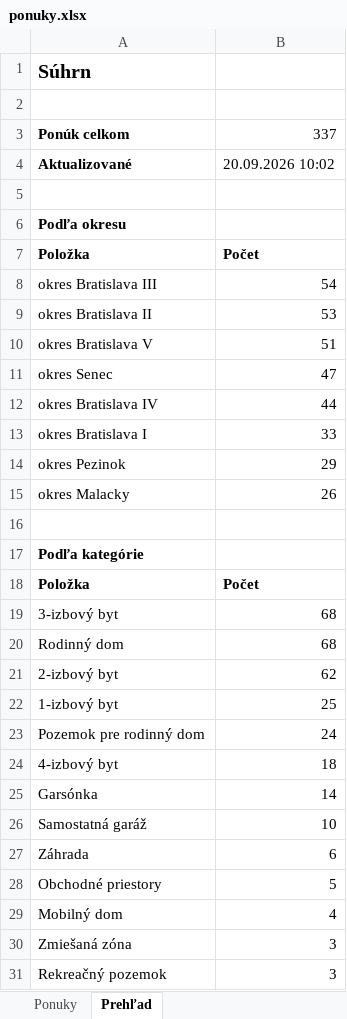
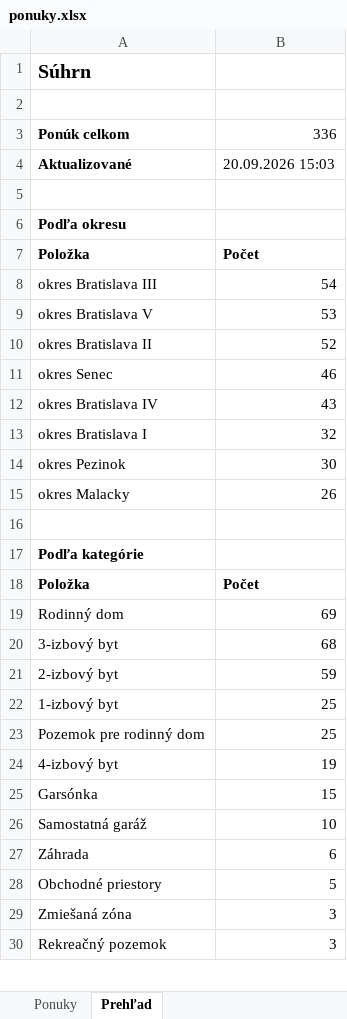
Before and after one commit to mrkubis-nest/nehnutelnosti-scraper, an Excel workbook: public/ponuky.xlsx, sheet Prehľad, drawn as a sheet; only a part is shown; values as stored, in another font and other column widths than the file's, no borders; removed rows and columns are numbered as before the commit, all else as after; the diff covers the shown part only; the diff names each change by its address in the sheet, - before the commit and + after, or states it on an @@ line.

```diff
--- a/public/ponuky.xlsx (sheet Prehľad)
+++ b/public/ponuky.xlsx (sheet Prehľad)
-B3: 337
+B3: 336
-B4: 20.09.2026 10:02
+B4: 20.09.2026 15:03
-row 9: okres Bratislava II | 53
-B9: 51
+B9: 53
+row 10: okres Bratislava II | 52
-B11: 47
+B11: 46
-B12: 44
+B12: 43
-B13: 33
+B13: 32
-B14: 29
+B14: 30
+row 19: Rodinný dom | 69
-row 20: Rodinný dom | 68
-B21: 62
+B21: 59
-B23: 24
+B23: 25
-B24: 18
+B24: 19
-B25: 14
+B25: 15
-row 29: Mobilný dom | 4
```
Also changed, not shown: 1 added row and 1 removed row elsewhere in this sheet, sheet Ponuky, 2 other files.
